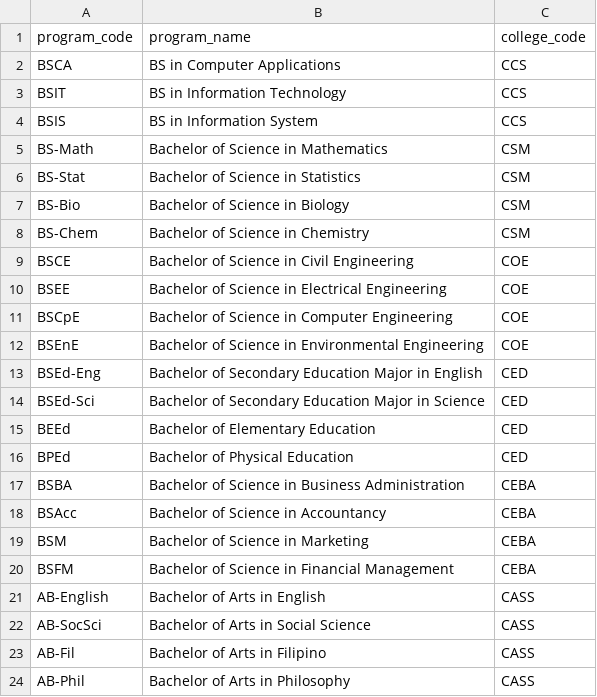
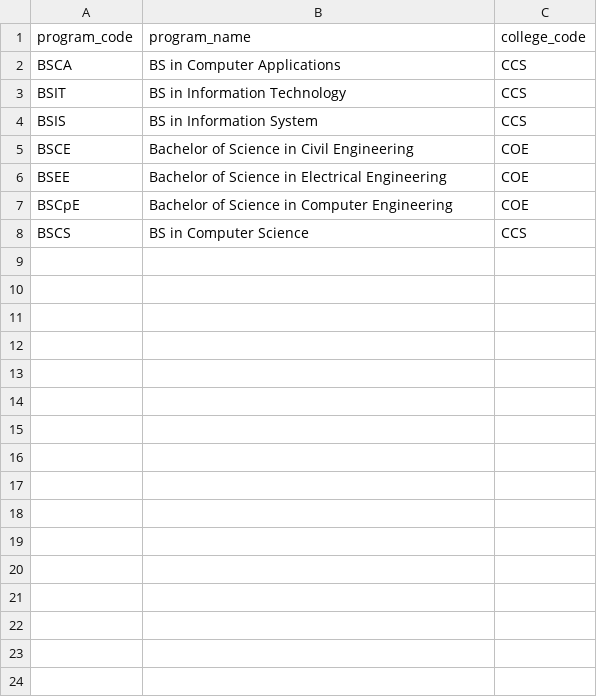
Before and after one commit to esykeal/Simple-SIS-with-GUI-.csv-, a CSV file: studentProgram.csv, drawn as a sheet; removed rows and columns are numbered as before the commit, all else as after; the diff names each change by its address in the sheet, - before the commit and + after, or states it on an @@ line.

```diff
--- a/studentProgram.csv
+++ b/studentProgram.csv
-row 5: BS-Math | Bachelor of Science in Mathematics | CSM
-row 6: BS-Stat | Bachelor of Science in Statistics | CSM
-row 7: BS-Bio | Bachelor of Science in Biology | CSM
-row 8: BS-Chem | Bachelor of Science in Chemistry | CSM
-row 12: BSEnE | Bachelor of Science in Environmental Engineering | COE
-row 13: BSEd-Eng | Bachelor of Secondary Education Major in English | CED
-row 14: BSEd-Sci | Bachelor of Secondary Education Major in Science | CED
-row 15: BEEd | Bachelor of Elementary Education | CED
-row 16: BPEd | Bachelor of Physical Education | CED
-row 17: BSBA | Bachelor of Science in Business Administration | CEBA
-row 18: BSAcc | Bachelor of Science in Accountancy | CEBA
-row 19: BSM | Bachelor of Science in Marketing | CEBA
-row 20: BSFM | Bachelor of Science in Financial Management | CEBA
-row 21: AB-English | Bachelor of Arts in English | CASS
-row 22: AB-SocSci | Bachelor of Arts in Social Science | CASS
-row 23: AB-Fil | Bachelor of Arts in Filipino | CASS
-row 24: AB-Phil | Bachelor of Arts in Philosophy | CASS
+row 8: BSCS | BS in Computer Science | CCS
```
Also changed, not shown: studentInfo.csv, 1 other file.
